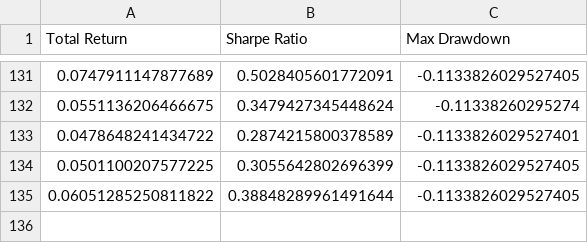
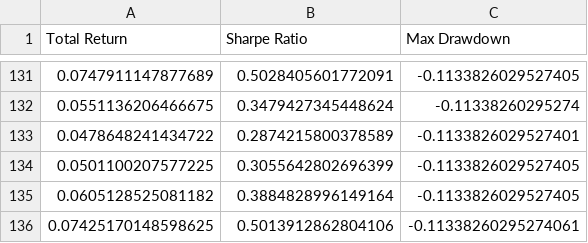
Before and after one commit to zeo-nyx/quant-daily-backtest, a CSV file: state/performance_history.csv, drawn as a sheet; only a part is shown, gaps mark what is left out.

```diff
--- a/state/performance_history.csv
+++ b/state/performance_history.csv
@@ -134,2 +134,3 @@ Total Return,Sharpe Ratio,Max Drawdown
 0.0501100207577225,0.3055642802696399,-0.1133826029527405
-0.06051285250811822,0.38848289961491644,-0.1133826029527405
+0.0605128525081182,0.3884828996149164,-0.1133826029527405
+0.07425170148598625,0.5013912862804106,-0.11338260295274061
```
Also changed, not shown: 2 other files.
